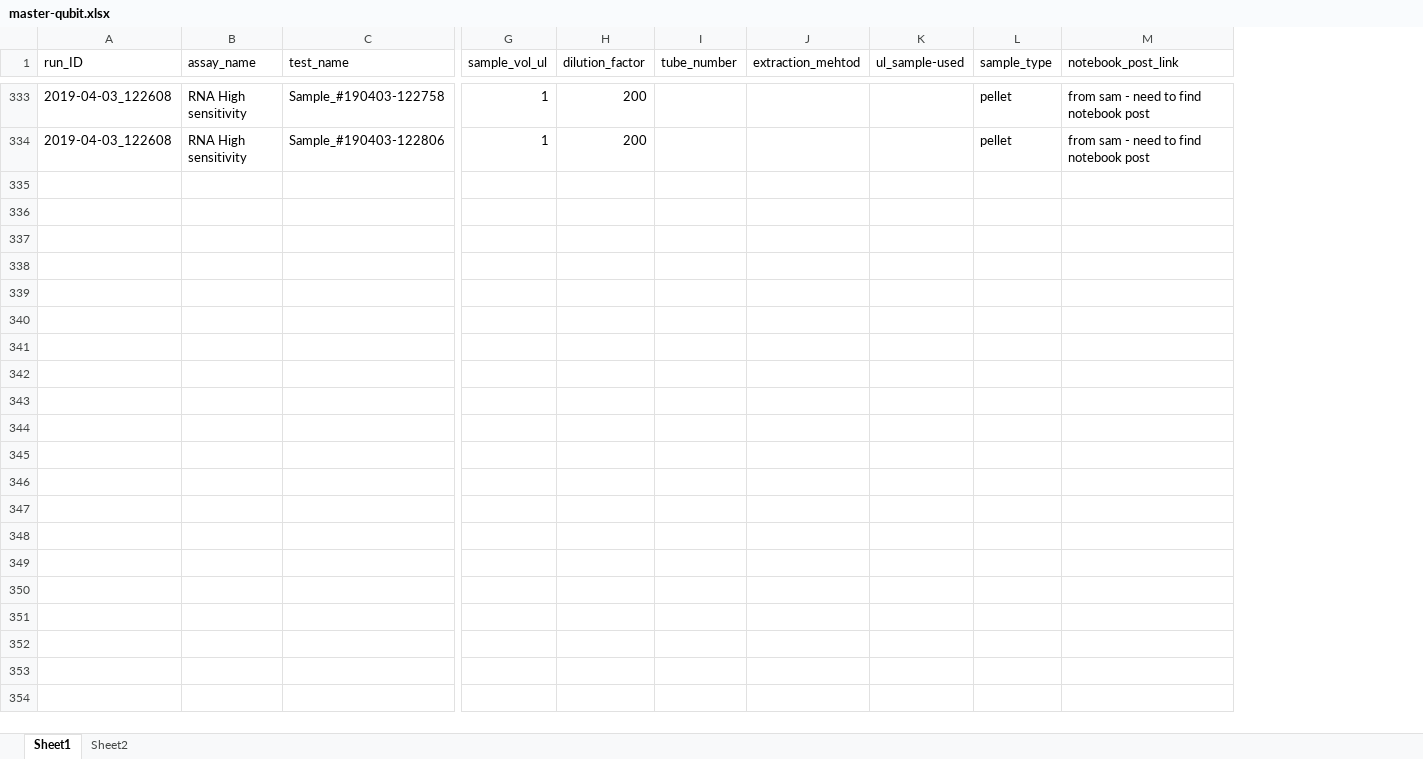
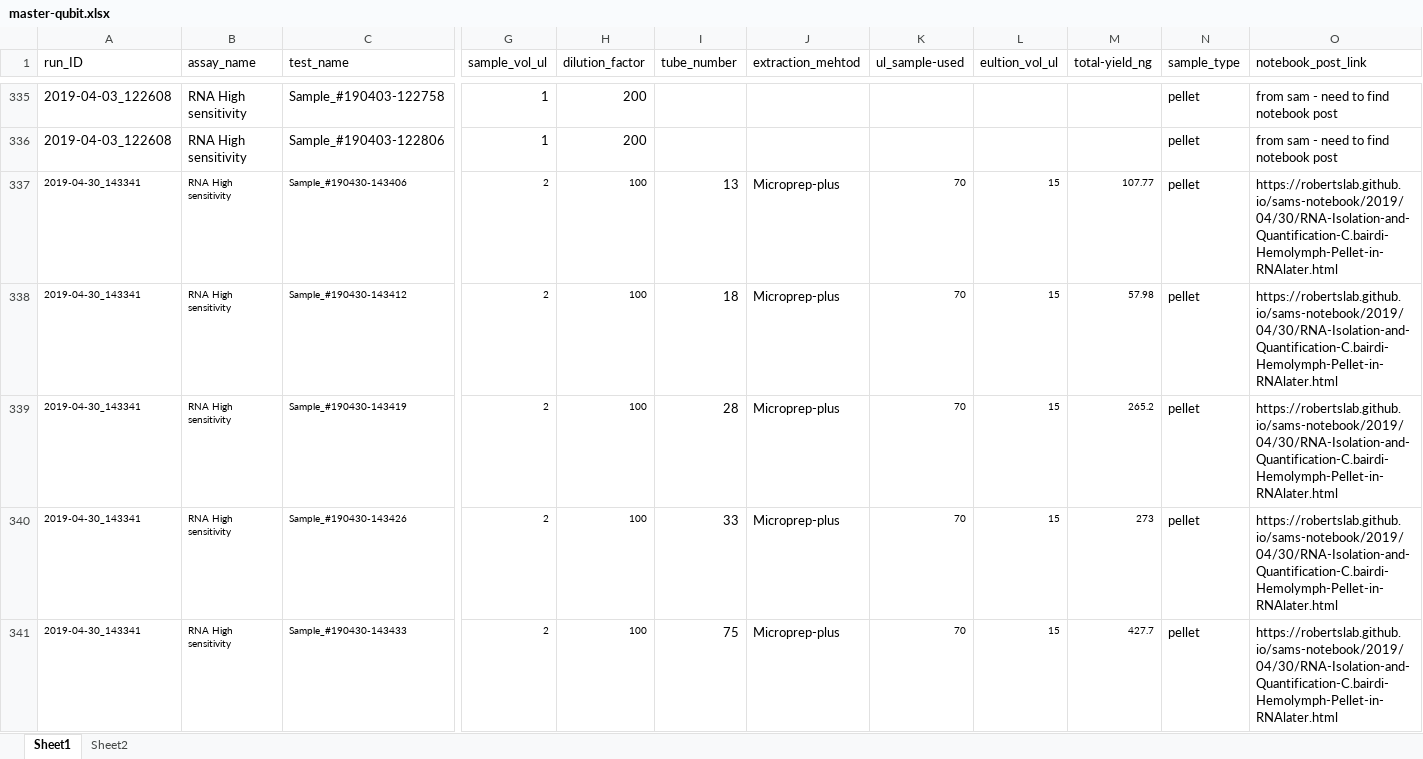
Before and after one commit to RobertsLab/project-crab, an Excel workbook: data/master-qubit.xlsx, sheet Sheet1, drawn as a sheet; only a part is shown, gaps mark what is left out; values as stored, in another font and other column widths than the file's, no borders; rows hold the shown columns only; the diff covers the shown part only; the diff names each change by its address in the sheet, - before the commit and + after, or states it on an @@ line.

Commit message:
add tons more- in progress

```diff
--- a/data/master-qubit.xlsx (sheet Sheet1)
+++ b/data/master-qubit.xlsx (sheet Sheet1)
+column L (eultion_vol_ul), empty
+column M (total-yield_ng), empty
+row 337: 2019-04-30_143341 | RNA High sensitivity | Sample_#190430-143406 | 2 | 100 | 13 | Microprep-plus | 70 | 15 | 107.77 | pellet | https://robertslab.github.io/sams-notebook/2019/04/30/RNA-Isolation-and-Quantification-C.bairdi-Hemolymph-Pellet-in-RNAlater.html
+row 338: 2019-04-30_143341 | RNA High sensitivity | Sample_#190430-143412 | 2 | 100 | 18 | Microprep-plus | 70 | 15 | 57.98 | pellet | https://robertslab.github.io/sams-notebook/2019/04/30/RNA-Isolation-and-Quantification-C.bairdi-Hemolymph-Pellet-in-RNAlater.html
+row 339: 2019-04-30_143341 | RNA High sensitivity | Sample_#190430-143419 | 2 | 100 | 28 | Microprep-plus | 70 | 15 | 265.2 | pellet | https://robertslab.github.io/sams-notebook/2019/04/30/RNA-Isolation-and-Quantification-C.bairdi-Hemolymph-Pellet-in-RNAlater.html
+row 340: 2019-04-30_143341 | RNA High sensitivity | Sample_#190430-143426 | 2 | 100 | 33 | Microprep-plus | 70 | 15 | 273 | pellet | https://robertslab.github.io/sams-notebook/2019/04/30/RNA-Isolation-and-Quantification-C.bairdi-Hemolymph-Pellet-in-RNAlater.html
+row 341: 2019-04-30_143341 | RNA High sensitivity | Sample_#190430-143433 | 2 | 100 | 75 | Microprep-plus | 70 | 15 | 427.7 | pellet | https://robertslab.github.io/sams-notebook/2019/04/30/RNA-Isolation-and-Quantification-C.bairdi-Hemolymph-Pellet-in-RNAlater.html
```
Also changed, not shown: 63 added rows elsewhere in this sheet, sheet Sheet2.
